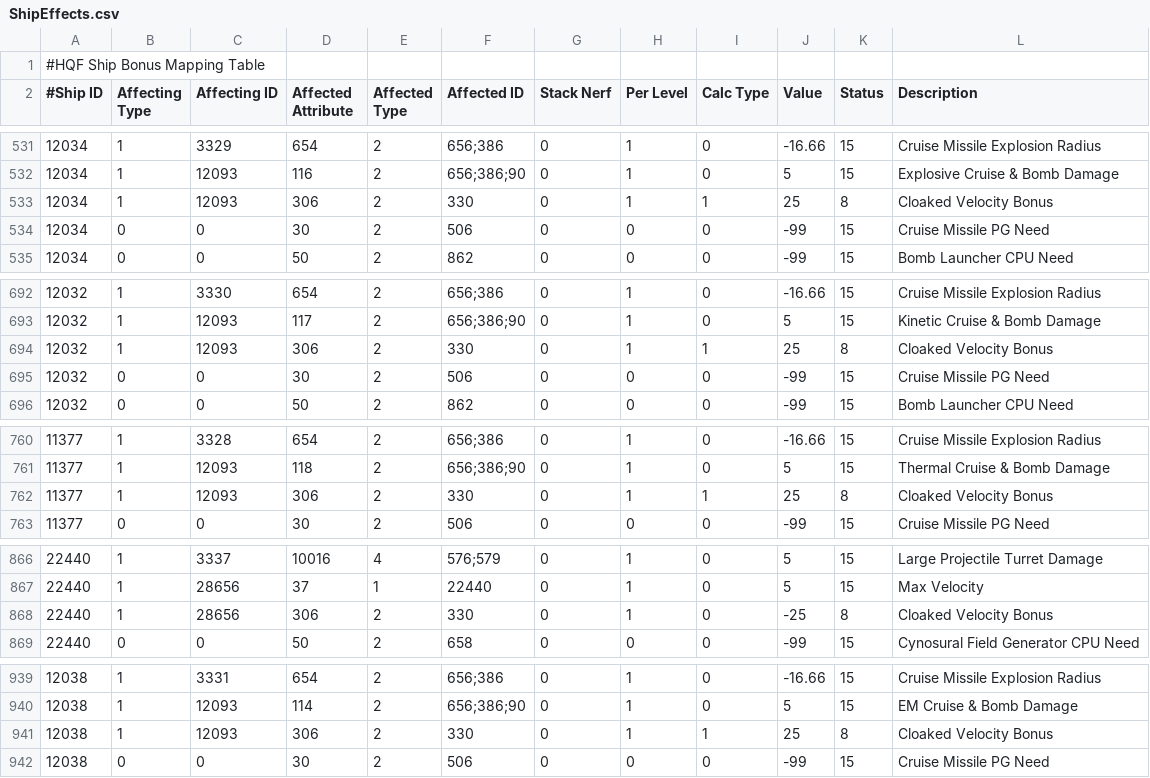
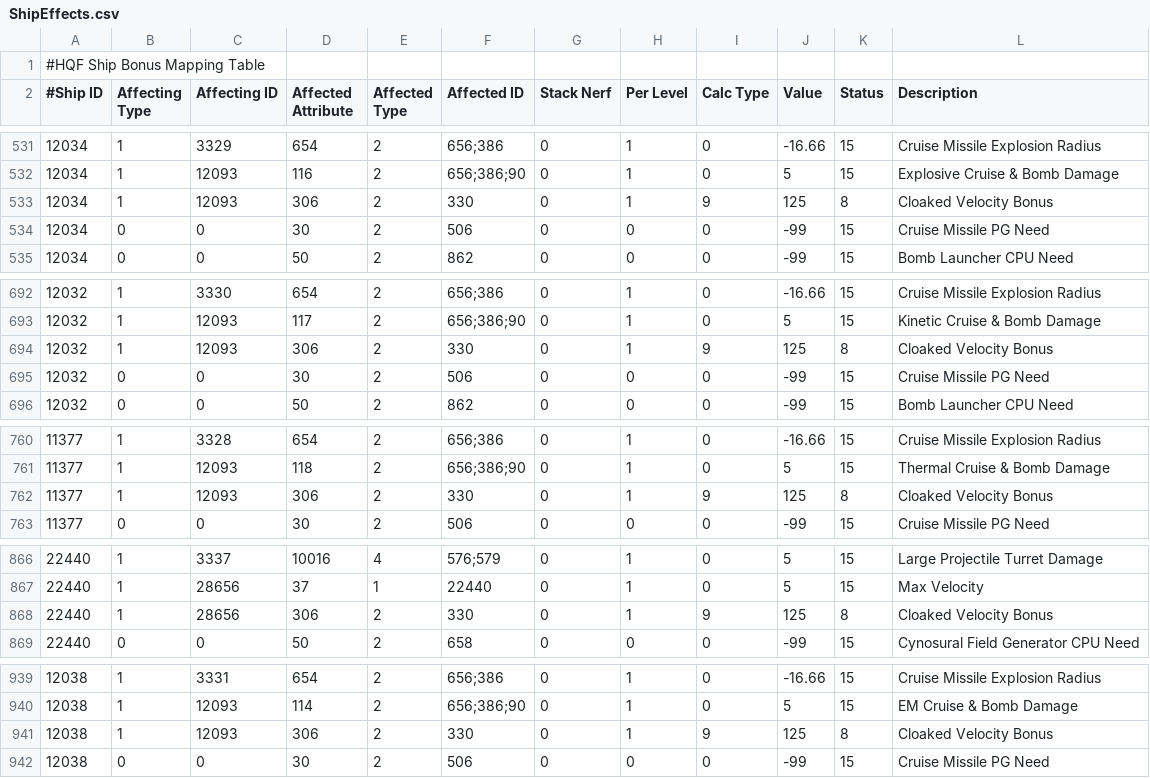
Before and after one commit to kmainyu/EveHQ, a CSV file: EveHQ.HQF/Resources/ShipEffects.csv, drawn as a sheet; only a part is shown, gaps mark what is left out; the diff covers the shown part only.

Commit message:
24/11/2008 (1.8.1.185) ---------- - HQF: Cloaked velocity bonuses now correctly applied for Stealth Bombers and Black Ops - HQF: Warp Disruption Field Generator (with no script) only produces effects when online - HQF: Warp Disruption Field Generation mass reduction is now stacking penalised - HQF: Removed old resource files

```diff
--- a/EveHQ.HQF/Resources/ShipEffects.csv
+++ b/EveHQ.HQF/Resources/ShipEffects.csv
@@ -532,3 +532,3 @@
 12034,1,12093,116,2,656;386;90,0,1,0,5,15,Explosive Cruise & Bomb Damage
-12034,1,12093,306,2,330,0,1,1,25,8,Cloaked Velocity Bonus
+12034,1,12093,306,2,330,0,1,9,125,8,Cloaked Velocity Bonus
 12034,0,0,30,2,506,0,0,0,-99,15,Cruise Missile PG Need
@@ -693,3 +693,3 @@
 12032,1,12093,117,2,656;386;90,0,1,0,5,15,Kinetic Cruise & Bomb Damage
-12032,1,12093,306,2,330,0,1,1,25,8,Cloaked Velocity Bonus
+12032,1,12093,306,2,330,0,1,9,125,8,Cloaked Velocity Bonus
 12032,0,0,30,2,506,0,0,0,-99,15,Cruise Missile PG Need
@@ -761,3 +761,3 @@
 11377,1,12093,118,2,656;386;90,0,1,0,5,15,Thermal Cruise & Bomb Damage
-11377,1,12093,306,2,330,0,1,1,25,8,Cloaked Velocity Bonus
+11377,1,12093,306,2,330,0,1,9,125,8,Cloaked Velocity Bonus
 11377,0,0,30,2,506,0,0,0,-99,15,Cruise Missile PG Need
@@ -867,3 +867,3 @@
 22440,1,28656,37,1,22440,0,1,0,5,15,Max Velocity,
-22440,1,28656,306,2,330,0,1,0,-25,8,Cloaked Velocity Bonus,
+22440,1,28656,306,2,330,0,1,9,125,8,Cloaked Velocity Bonus,
 22440,0,0,50,2,658,0,0,0,-99,15,Cynosural Field Generator CPU Need,
@@ -940,3 +940,3 @@
 12038,1,12093,114,2,656;386;90,0,1,0,5,15,EM Cruise & Bomb Damage
-12038,1,12093,306,2,330,0,1,1,25,8,Cloaked Velocity Bonus
+12038,1,12093,306,2,330,0,1,9,125,8,Cloaked Velocity Bonus
 12038,0,0,30,2,506,0,0,0,-99,15,Cruise Missile PG Need
```
Also changed, not shown: 6 edited cells elsewhere in this file, EveHQ.HQF/Resources/Effects.csv, 9 other files.
